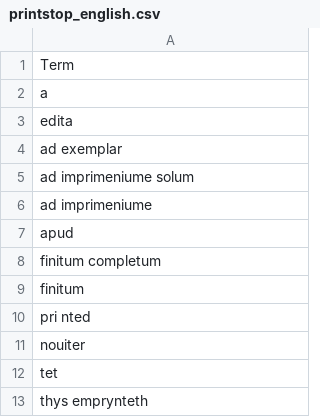
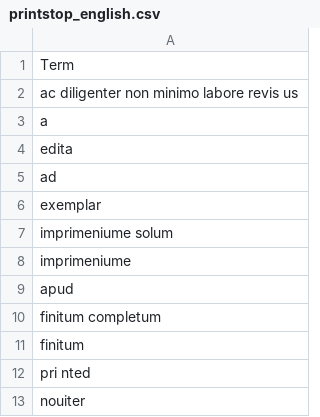
Before and after one commit to COMHIS/bibliographica, a CSV file: inst/extdata/printstop_english.csv, drawn as a sheet; only a part is shown; the shorter side is filled out with more unchanged rows.

```diff
--- a/inst/extdata/printstop_english.csv
+++ b/inst/extdata/printstop_english.csv
@@ -1,7 +1,9 @@
 Term
+ac diligenter non minimo labore revis us
 a
 edita
-ad exemplar
-ad imprimeniume solum
-ad imprimeniume
+ad
+exemplar
+imprimeniume solum
+imprimeniume
 apud
```
Also changed, not shown: inst/extdata/harmonize_place.csv, inst/extdata/printstop_swedish.csv, 4 other files.
